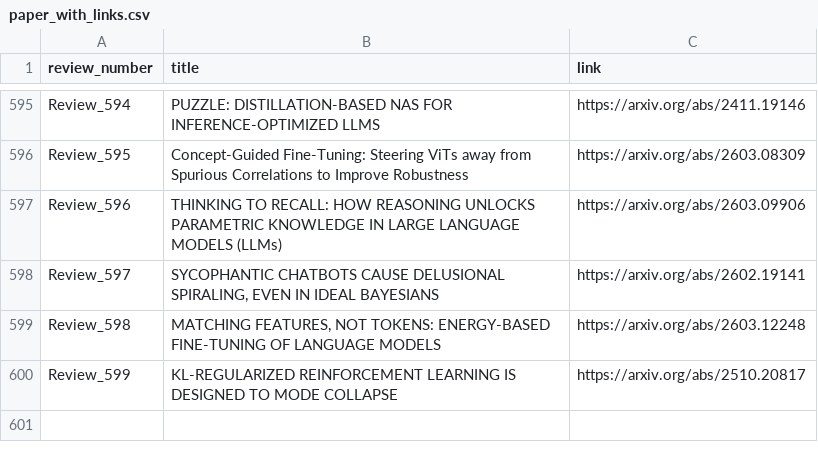
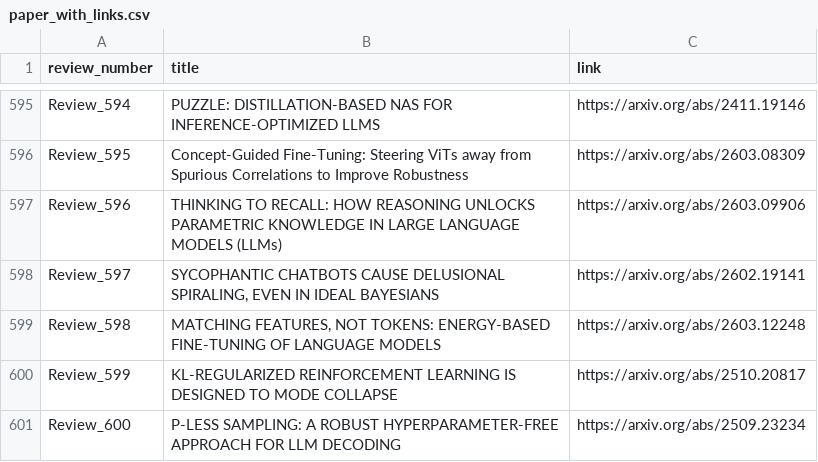
Before and after one commit to disouzam/merlihson-scientific-resources, a CSV file: mike-paper-reviews-all/reviews_metadata/paper_with_links.csv, drawn as a sheet; only a part is shown, gaps mark what is left out; the diff names each change by its address in the sheet, - before the commit and + after, or states it on an @@ line.

```diff
--- a/mike-paper-reviews-all/reviews_metadata/paper_with_links.csv
+++ b/mike-paper-reviews-all/reviews_metadata/paper_with_links.csv
+row 601: Review_600 | P-LESS SAMPLING: A ROBUST HYPERPARAMETER-FREE APPROACH FOR LLM DECODING | https://arxiv.org/abs/2509.23234
```
Also changed, not shown: 8 other files.
